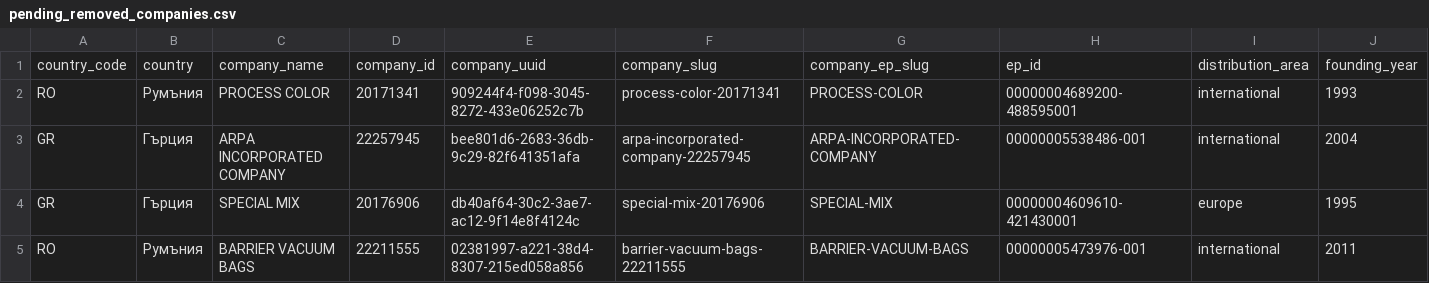
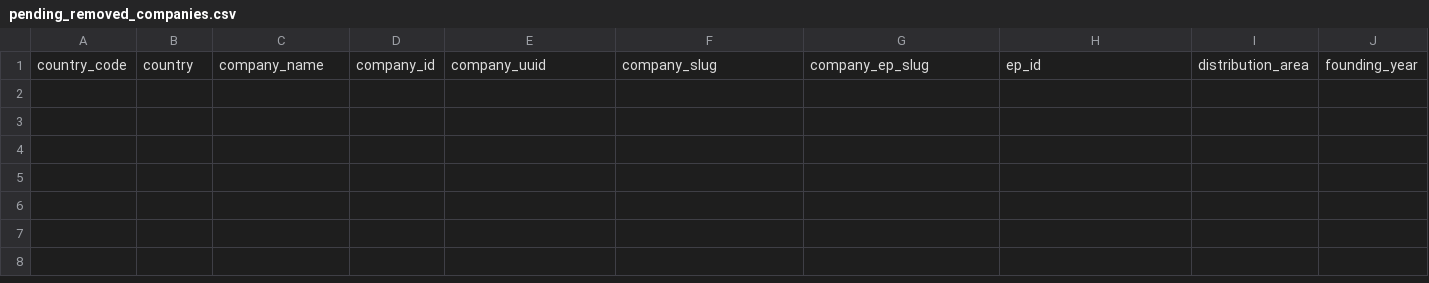
Before and after one commit to nedpashov/b2b-yug-monitor, a CSV file: data/history/2026-10-12/pending_removed_companies.csv, drawn as a sheet; only a part is shown; rows hold the shown columns only; the diff names each change by its address in the sheet, - before the commit and + after, or states it on an @@ line.

```diff
--- a/data/history/2026-10-12/pending_removed_companies.csv
+++ b/data/history/2026-10-12/pending_removed_companies.csv
-row 2: RO | Румъния | PROCESS COLOR | 20171341 | 909244f4-f098-3045-8272-433e06252c7b | process-color-20171341 | PROCESS-COLOR | 00000004689200-488595001 | international | 1993
-row 3: GR | Гърция | ARPA INCORPORATED COMPANY | 22257945 | bee801d6-2683-36db-9c29-82f641351afa | arpa-incorporated-company-22257945 | ARPA-INCORPORATED-COMPANY | 00000005538486-001 | international | 2004
-row 4: GR | Гърция | SPECIAL MIX | 20176906 | db40af64-30c2-3ae7-ac12-9f14e8f4124c | special-mix-20176906 | SPECIAL-MIX | 00000004609610-421430001 | europe | 1995
-row 5: RO | Румъния | BARRIER VACUUM BAGS | 22211555 | 02381997-a221-38d4-8307-215ed058a856 | barrier-vacuum-bags-22211555 | BARRIER-VACUUM-BAGS | 00000005473976-001 | international | 2011
```
Also changed, not shown: data/history/2026-10-12/leads.csv, 6 other files.
